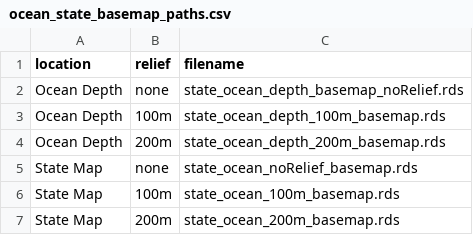
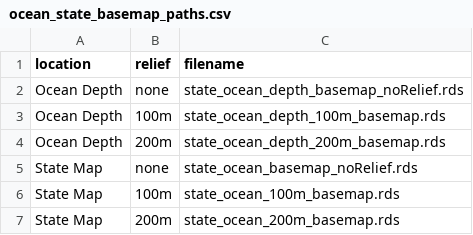
Before and after one commit to moldach/hinuhinu, a CSV file: data/ocean_state_basemap_paths.csv, drawn as a sheet.

```diff
--- a/data/ocean_state_basemap_paths.csv
+++ b/data/ocean_state_basemap_paths.csv
@@ -4,3 +4,3 @@ Ocean Depth,100m,state_ocean_depth_100m_basemap.rds
 Ocean Depth,200m,state_ocean_depth_200m_basemap.rds
-State Map,none,state_ocean_noRelief_basemap.rds
+State Map,none,state_ocean_basemap_noRelief.rds
 State Map,100m,state_ocean_100m_basemap.rds
```
Also changed, not shown: 6 other files.
